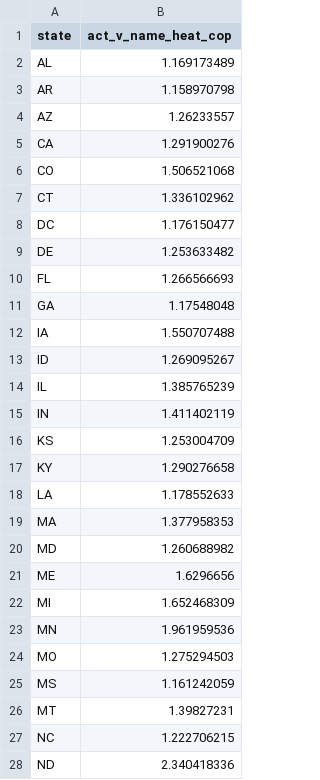
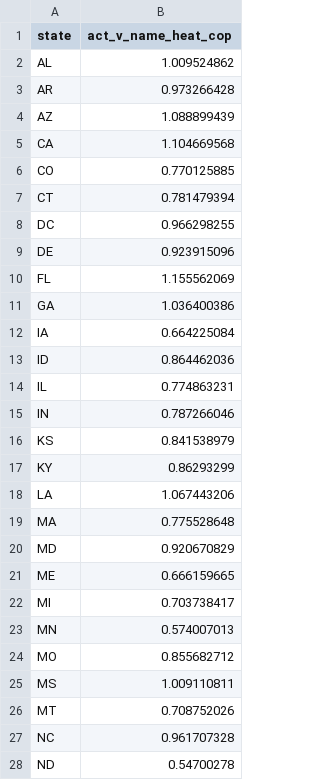
Before and after one commit to scout-bto/scout, a CSV file: inputs/heat_cop_ratios.csv, drawn as a sheet; only a part is shown; the diff covers the shown part only.

Commit message:
Update GSHP lot and COP data to latest

```diff
--- a/inputs/heat_cop_ratios.csv
+++ b/inputs/heat_cop_ratios.csv
@@ -1,28 +1,28 @@
 state,act_v_name_heat_cop
-AL,1.169173489
-AR,1.158970798
-AZ,1.26233557
-CA,1.291900276
-CO,1.506521068
-CT,1.336102962
-DC,1.176150477
-DE,1.253633482
-FL,1.266566693
-GA,1.17548048
-IA,1.550707488
-ID,1.269095267
-IL,1.385765239
-IN,1.411402119
-KS,1.253004709
-KY,1.290276658
-LA,1.178552633
-MA,1.377958353
-MD,1.260688982
-ME,1.6296656
-MI,1.652468309
-MN,1.961959536
-MO,1.275294503
-MS,1.161242059
-MT,1.39827231
-NC,1.222706215
-ND,2.340418336
+AL,1.009524862
+AR,0.973266428
+AZ,1.088899439
+CA,1.104669568
+CO,0.770125885
+CT,0.781479394
+DC,0.966298255
+DE,0.923915096
+FL,1.155562069
+GA,1.036400386
+IA,0.664225084
+ID,0.864462036
+IL,0.774863231
+IN,0.787266046
+KS,0.841538979
+KY,0.86293299
+LA,1.067443206
+MA,0.775528648
+MD,0.920670829
+ME,0.666159665
+MI,0.703738417
+MN,0.574007013
+MO,0.855682712
+MS,1.009110811
+MT,0.708752026
+NC,0.961707328
+ND,0.54700278
```
Also changed, not shown: 22 edited cells elsewhere in this file, inputs/gshp_lot_shares.csv.
